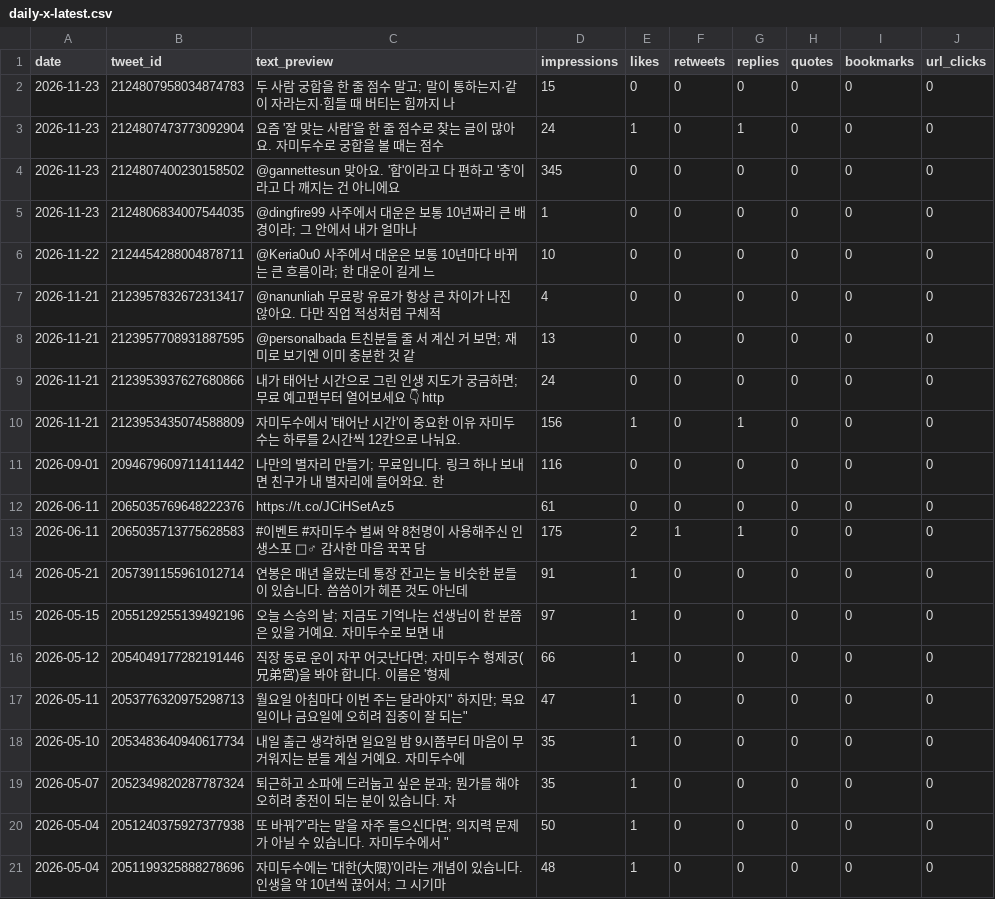
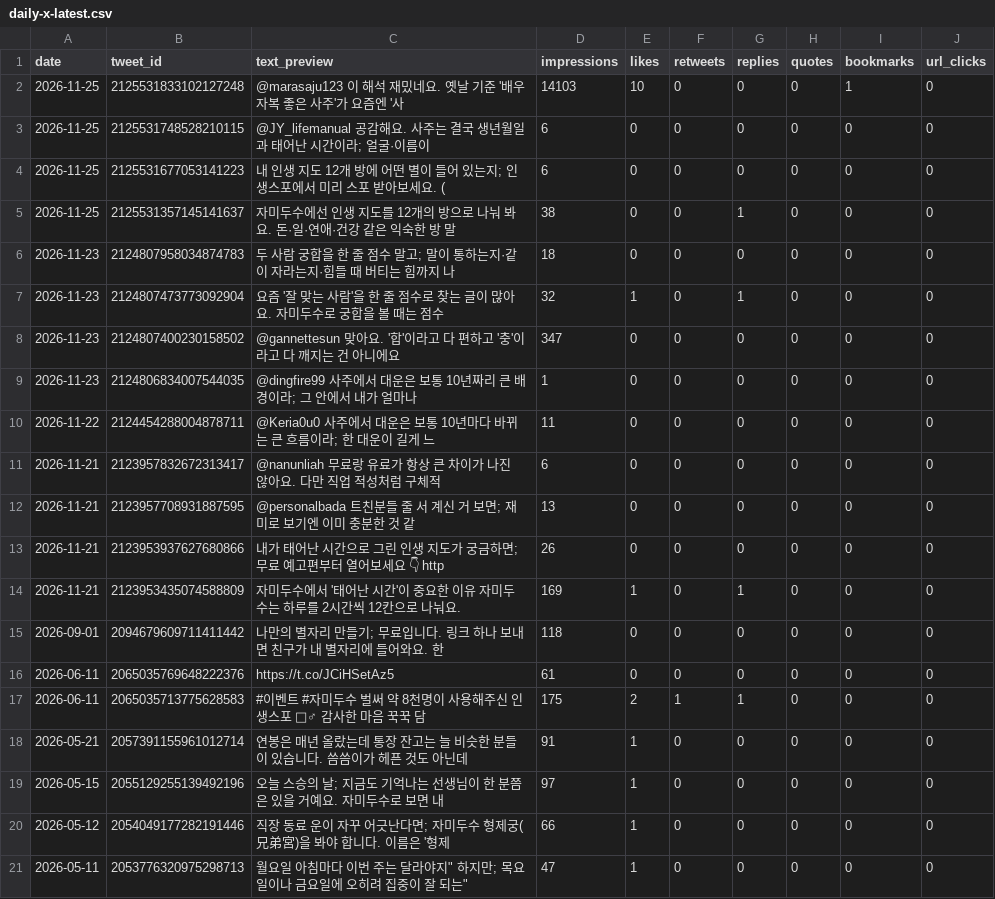
Before and after one commit to LinkDropper/life-spoiler, a CSV file: docs/metrics/daily-x-latest.csv, drawn as a sheet.

```diff
--- a/docs/metrics/daily-x-latest.csv
+++ b/docs/metrics/daily-x-latest.csv
@@ -1,12 +1,16 @@
 date,tweet_id,text_preview,impressions,likes,retweets,replies,quotes,bookmarks,url_clicks
-2026-11-23,2124807958034874783,"두 사람 궁합을 한 줄 점수 말고; 말이 통하는지·같이 자라는지·힘들 때 버티는 힘까지 나",15,0,0,0,0,0,0
-2026-11-23,2124807473773092904,"요즘 '잘 맞는 사람'을 한 줄 점수로 찾는 글이 많아요. 자미두수로 궁합을 볼 때는 점수",24,1,0,1,0,0,0
-2026-11-23,2124807400230158502,"@gannettesun 맞아요. '합'이라고 다 편하고 '충'이라고 다 깨지는 건 아니에요",345,0,0,0,0,0,0
+2026-11-25,2125531833102127248,"@marasaju123 이 해석 재밌네요. 옛날 기준 '배우자복 좋은 사주'가 요즘엔 '사",14103,10,0,0,0,1,0
+2026-11-25,2125531748528210115,"@JY_lifemanual 공감해요. 사주는 결국 생년월일과 태어난 시간이라; 얼굴·이름이",6,0,0,0,0,0,0
+2026-11-25,2125531677053141223,"내 인생 지도 12개 방에 어떤 별이 들어 있는지; 인생스포에서 미리 스포 받아보세요. (",6,0,0,0,0,0,0
+2026-11-25,2125531357145141637,"자미두수에선 인생 지도를 12개의 방으로 나눠 봐요. 돈·일·연애·건강 같은 익숙한 방 말",38,0,0,1,0,0,0
+2026-11-23,2124807958034874783,"두 사람 궁합을 한 줄 점수 말고; 말이 통하는지·같이 자라는지·힘들 때 버티는 힘까지 나",18,0,0,0,0,0,0
+2026-11-23,2124807473773092904,"요즘 '잘 맞는 사람'을 한 줄 점수로 찾는 글이 많아요. 자미두수로 궁합을 볼 때는 점수",32,1,0,1,0,0,0
+2026-11-23,2124807400230158502,"@gannettesun 맞아요. '합'이라고 다 편하고 '충'이라고 다 깨지는 건 아니에요",347,0,0,0,0,0,0
 2026-11-23,2124806834007544035,"@dingfire99 사주에서 대운은 보통 10년짜리 큰 배경이라; 그 안에서 내가 얼마나",1,0,0,0,0,0,0
-2026-11-22,2124454288004878711,"@Keria0u0 사주에서 대운은 보통 10년마다 바뀌는 큰 흐름이라; 한 대운이 길게 느",10,0,0,0,0,0,0
-2026-11-21,2123957832672313417,"@nanunliah 무료랑 유료가 항상 큰 차이가 나진 않아요. 다만 직업 적성처럼 구체적",4,0,0,0,0,0,0
+2026-11-22,2124454288004878711,"@Keria0u0 사주에서 대운은 보통 10년마다 바뀌는 큰 흐름이라; 한 대운이 길게 느",11,0,0,0,0,0,0
+2026-11-21,2123957832672313417,"@nanunliah 무료랑 유료가 항상 큰 차이가 나진 않아요. 다만 직업 적성처럼 구체적",6,0,0,0,0,0,0
 2026-11-21,2123957708931887595,"@personalbada 트친분들 줄 서 계신 거 보면; 재미로 보기엔 이미 충분한 것 같",13,0,0,0,0,0,0
-2026-11-21,2123953937627680866,"내가 태어난 시간으로 그린 인생 지도가 궁금하면; 무료 예고편부터 열어보세요 👇 http",24,0,0,0,0,0,0
-2026-11-21,2123953435074588809,"자미두수에서 '태어난 시간'이 중요한 이유  자미두수는 하루를 2시간씩 12칸으로 나눠요.",156,1,0,1,0,0,0
-2026-09-01,2094679609711411442,"나만의 별자리 만들기; 무료입니다.  링크 하나 보내면 친구가 내 별자리에 들어와요. 한 ",116,0,0,0,0,0,0
+2026-11-21,2123953937627680866,"내가 태어난 시간으로 그린 인생 지도가 궁금하면; 무료 예고편부터 열어보세요 👇 http",26,0,0,0,0,0,0
+2026-11-21,2123953435074588809,"자미두수에서 '태어난 시간'이 중요한 이유  자미두수는 하루를 2시간씩 12칸으로 나눠요.",169,1,0,1,0,0,0
+2026-09-01,2094679609711411442,"나만의 별자리 만들기; 무료입니다.  링크 하나 보내면 친구가 내 별자리에 들어와요. 한 ",118,0,0,0,0,0,0
 2026-06-11,2065035769648222376,"https://t.co/JCiHSetAz5",61,0,0,0,0,0,0
@@ -17,5 +21 @@ date,tweet_id,text_preview,impressions,likes,retweets,replies,quotes,bookmarks,u
 2026-05-11,2053776320975298713,"월요일 아침마다 "이번 주는 달라야지" 하지만; 목요일이나 금요일에 오히려 집중이 잘 되는",47,1,0,0,0,0,0
-2026-05-10,2053483640940617734,"내일 출근 생각하면 일요일 밤 9시쯤부터 마음이 무거워지는 분들 계실 거예요.  자미두수에",35,1,0,0,0,0,0
-2026-05-07,2052349820287787324,"퇴근하고 소파에 드러눕고 싶은 분과; 뭔가를 해야 오히려 충전이 되는 분이 있습니다.  자",35,1,0,0,0,0,0
-2026-05-04,2051240375927377938,""또 바꿔?"라는 말을 자주 들으신다면; 의지력 문제가 아닐 수 있습니다.  자미두수에서 ",50,1,0,0,0,0,0
-2026-05-04,2051199325888278696,"자미두수에는 '대한(大限)'이라는 개념이 있습니다. 인생을 약 10년씩 끊어서; 그 시기마",48,1,0,0,0,0,0
```
